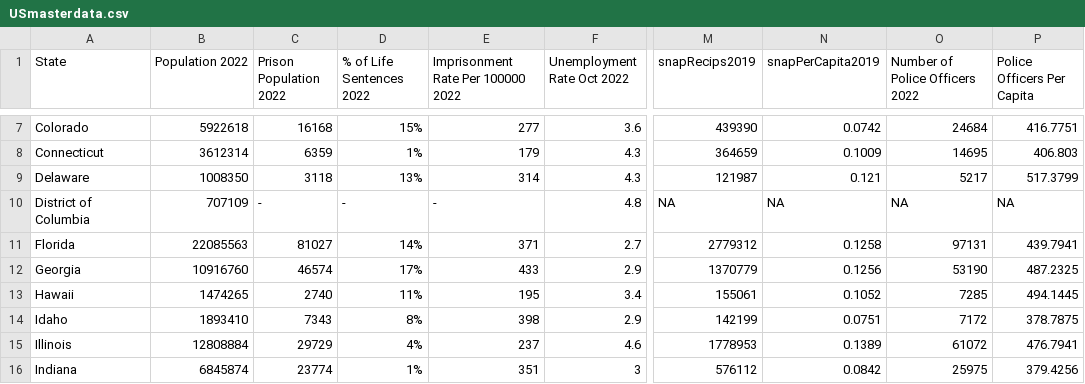
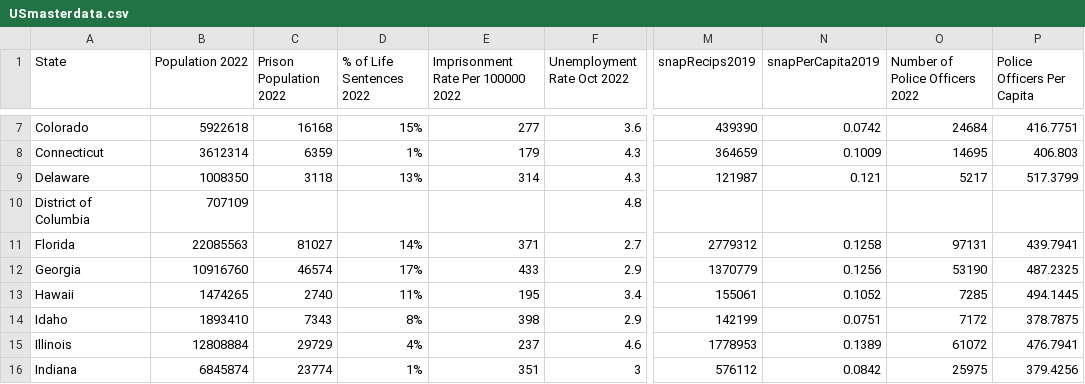
Before and after one commit to JosephOReilly21/JosephOReilly21.github.io, a CSV file: USmasterdata.csv, drawn as a sheet; only a part is shown, gaps mark what is left out; the diff names each change by its address in the sheet, - before the commit and + after, or states it on an @@ line.

Commit message:
Add files via upload

```diff
--- a/USmasterdata.csv
+++ b/USmasterdata.csv
-C10 (Prison Population 2022): -
+C10 (Prison Population 2022): (empty)
-D10 (% of Life Sentences 2022): -
+D10 (% of Life Sentences 2022): (empty)
-E10: -
+E10: (empty)
-M10 (snapRecips2019): NA
+M10 (snapRecips2019): (empty)
-N10 (snapPerCapita2019): NA
+N10 (snapPerCapita2019): (empty)
-O10 (Number of Police Officers 2022): NA
+O10 (Number of Police Officers 2022): (empty)
-P10 (Police Officers Per Capita): NA
+P10 (Police Officers Per Capita): (empty)
```
